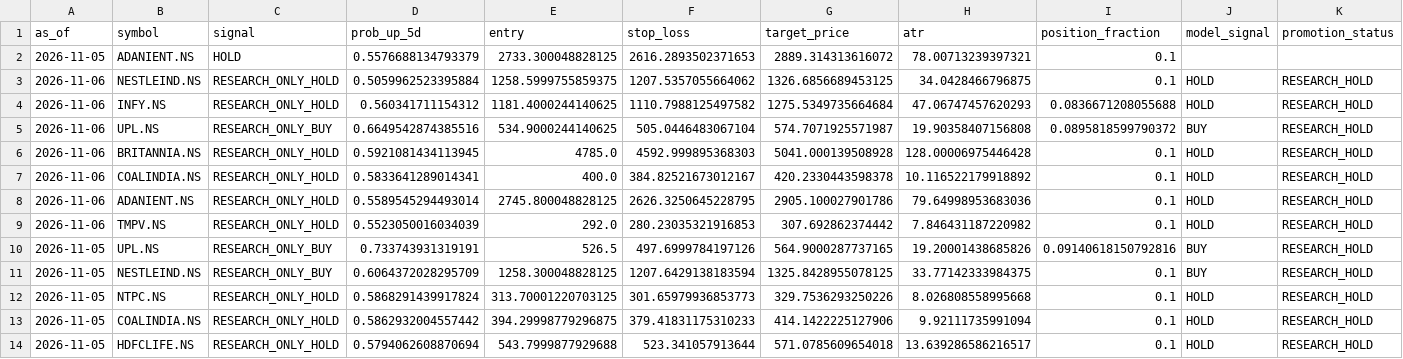
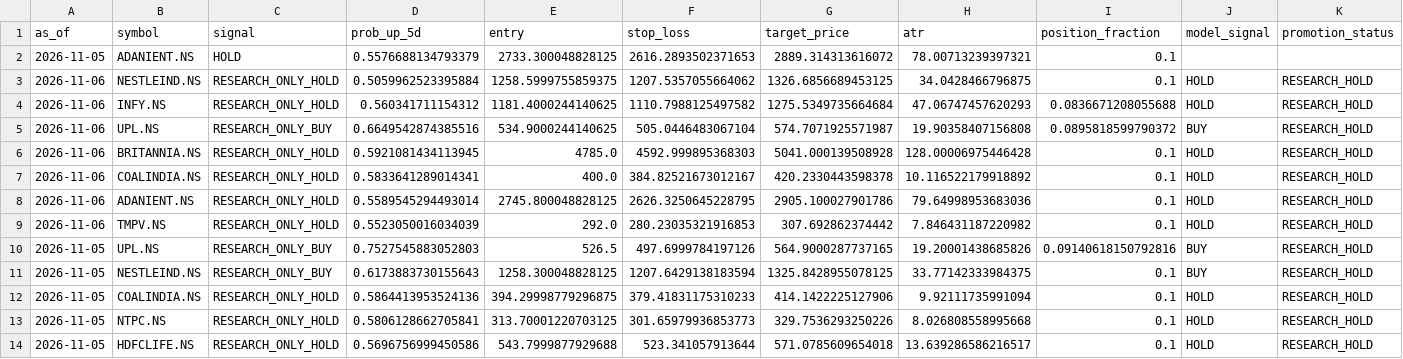
Before and after one commit to vishwasgarg5/Trader, a CSV file: data/logs/predictions.csv, drawn as a sheet; only a part is shown; removed rows and columns are numbered as before the commit, all else as after; rows hold the shown columns only; the diff names each change by its address in the sheet, - before the commit and + after, or states it on an @@ line.

```diff
--- a/data/logs/predictions.csv
+++ b/data/logs/predictions.csv
-D10 (prob_up_5d): 0.733743931319191
+D10 (prob_up_5d): 0.7527545883052803
-D11 (prob_up_5d): 0.6064372028295709
+D11 (prob_up_5d): 0.6173883730155643
-row 12: 2026-11-05 | NTPC.NS | RESEARCH_ONLY_HOLD | 0.5868291439917824 | 313.70001220703125 | 301.65979936853773 | 329.7536293250226 | 8.026808558995668 | 0.1 | HOLD | RESEARCH_HOLD
-D12 (prob_up_5d): 0.5862932004557442
+D12 (prob_up_5d): 0.5864413953524136
+row 13: 2026-11-05 | NTPC.NS | RESEARCH_ONLY_HOLD | 0.5806128662705841 | 313.70001220703125 | 301.65979936853773 | 329.7536293250226 | 8.026808558995668 | 0.1 | HOLD | RESEARCH_HOLD
-D14 (prob_up_5d): 0.5794062608870694
+D14 (prob_up_5d): 0.5696756999450586
```
Also changed, not shown: data/signals/latest_signals.csv, 3 other files.
